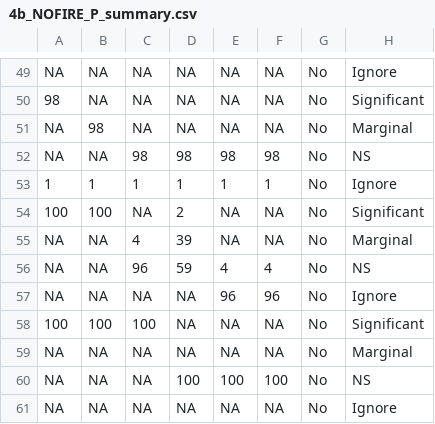
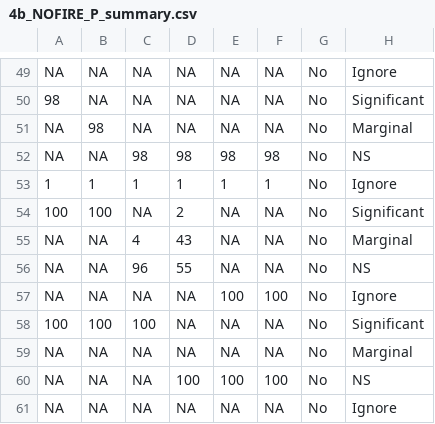
Before and after one commit to angert/rachel_noca, a CSV file: data/4b_NOFIRE_P_summary.csv, drawn as a sheet; only a part is shown, gaps mark what is left out.

```diff
--- a/data/4b_NOFIRE_P_summary.csv
+++ b/data/4b_NOFIRE_P_summary.csv
@@ -54,5 +54,5 @@ NA,NA,98,98,98,98,"No","NS"
 100,100,NA,2,NA,NA,"No","Significant"
-NA,NA,4,39,NA,NA,"No","Marginal"
-NA,NA,96,59,4,4,"No","NS"
-NA,NA,NA,NA,96,96,"No","Ignore"
+NA,NA,4,43,NA,NA,"No","Marginal"
+NA,NA,96,55,NA,NA,"No","NS"
+NA,NA,NA,NA,100,100,"No","Ignore"
 100,100,100,NA,NA,NA,"No","Significant"
```
Also changed, not shown: data/4b_FIRE_P_summary.csv.
